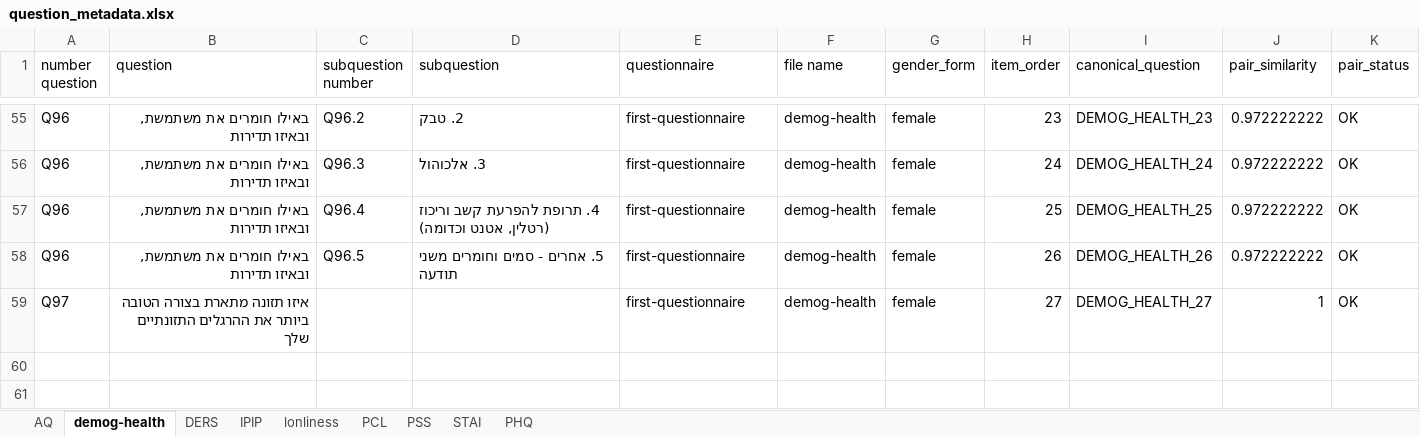
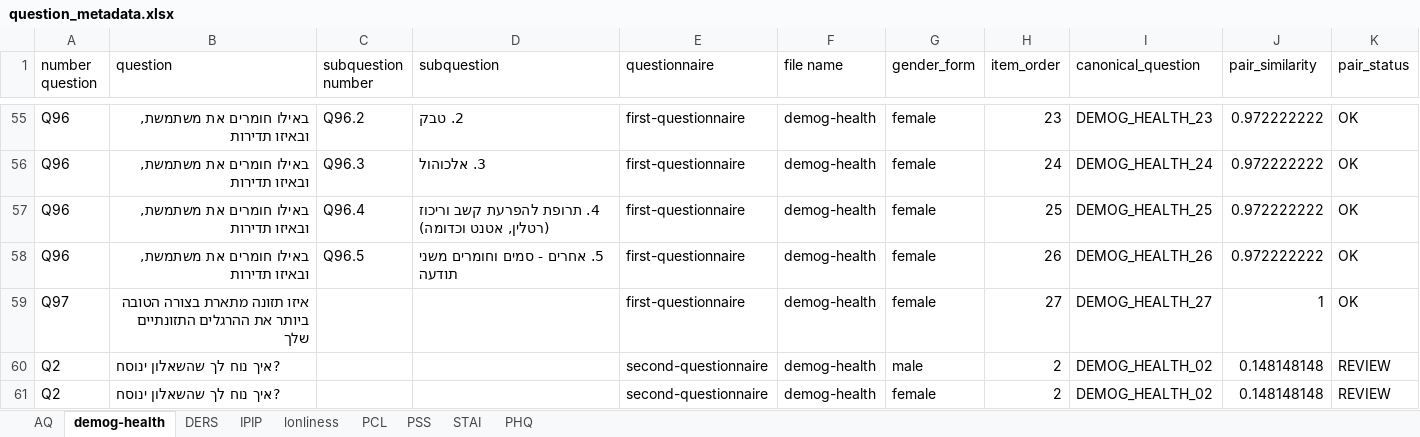
Before and after one commit to cfsilvia/Database_for_human_hair_research, an Excel workbook: data/incoming/question_metadata.xlsx, sheet demog-health, drawn as a sheet; only a part is shown, gaps mark what is left out; values as stored, in another font and other column widths than the file's, no borders; the diff names each change by its address in the sheet, - before the commit and + after, or states it on an @@ line.

```diff
--- a/data/incoming/question_metadata.xlsx (sheet demog-health)
+++ b/data/incoming/question_metadata.xlsx (sheet demog-health)
+row 60: Q2 | ?איך נוח לך שהשאלון ינוסח |  |  | second-questionnaire | demog-health | male | 2 | DEMOG_HEALTH_02 | 0.148148148 | REVIEW
+row 61: Q2 | ?איך נוח לך שהשאלון ינוסח |  |  | second-questionnaire | demog-health | female | 2 | DEMOG_HEALTH_02 | 0.148148148 | REVIEW
```
Also changed, not shown: 35 other files.
